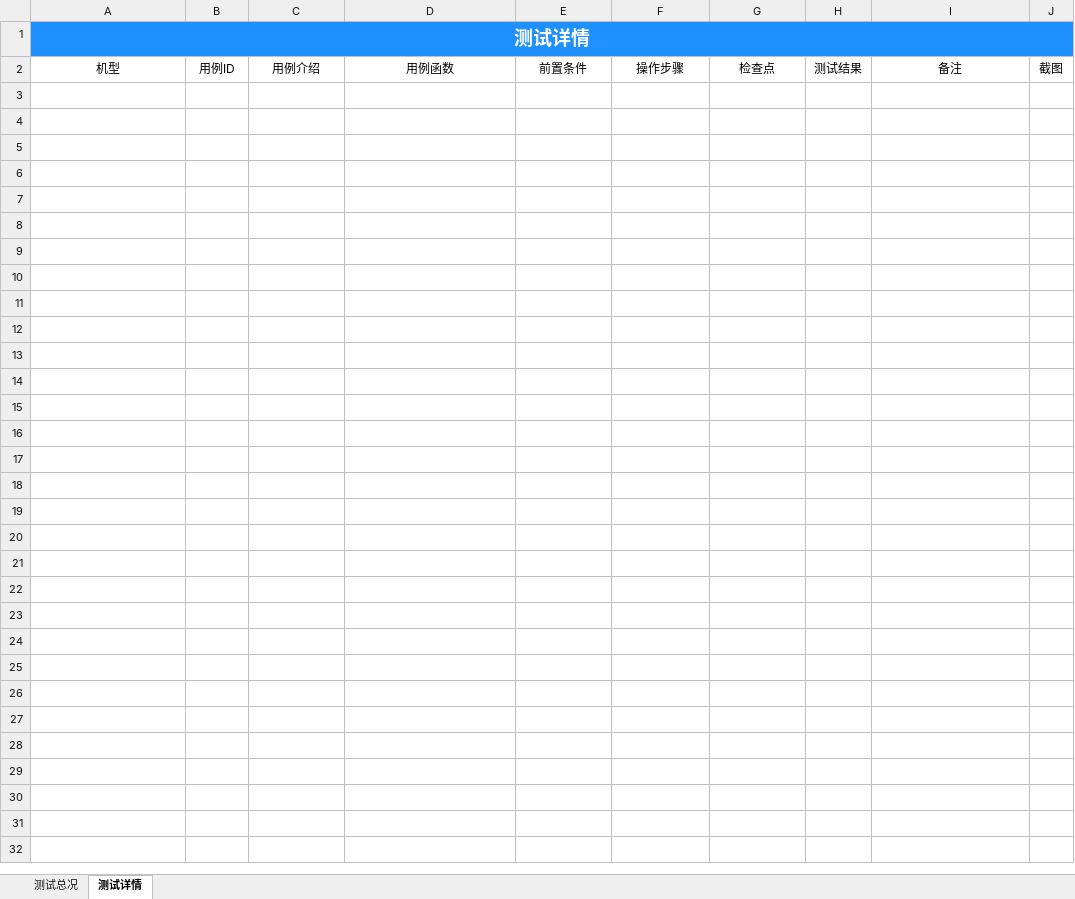
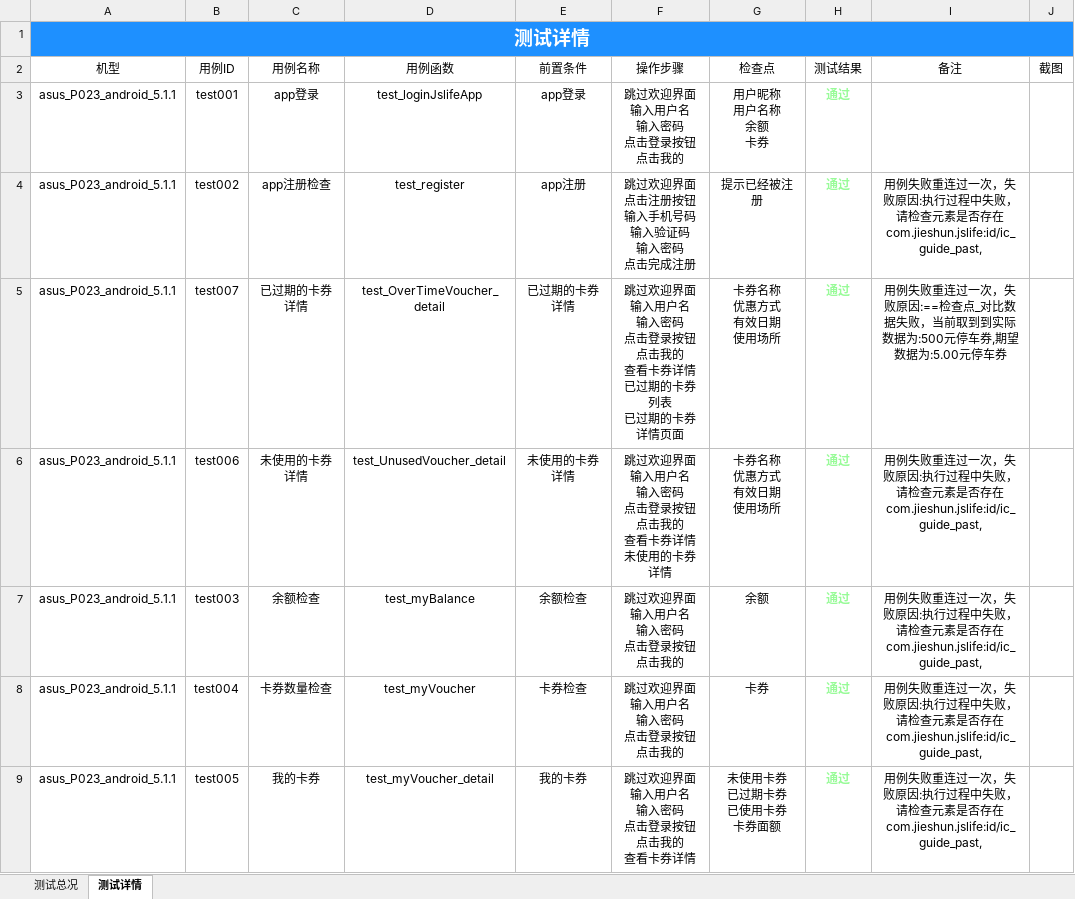
Before and after one commit to samesky2016/appium-test, an Excel workbook: Report/Report.xlsx, sheet 测试详情, drawn as a sheet; values as stored, in another font and other column widths than the file's, no borders; ↵ is a line break in a cell; the diff names each change by its address in the sheet, - before the commit and + after, or states it on an @@ line.

```diff
--- a/Report/Report.xlsx (sheet 测试详情)
+++ b/Report/Report.xlsx (sheet 测试详情)
-C2: 用例介绍
+C2: 用例名称
+row 3: asus_P023_android_5.1.1 | test001 | app登录 | test_loginJslifeApp | app登录 | 跳过欢迎界面 ↵ 输入用户名 ↵ 输入密码 ↵ 点击登录按钮 ↵ 点击我的 | 用户昵称 ↵ 用户名称 ↵ 余额 ↵ 卡券 | 通过
+row 4: asus_P023_android_5.1.1 | test002 | app注册检查 | test_register | app注册 | 跳过欢迎界面 ↵ 点击注册按钮 ↵ 输入手机号码 ↵ 输入验证码 ↵ 输入密码 ↵ 点击完成注册 | 提示已经被注册 | 通过 | 用例失败重连过一次，失败原因:执行过程中失败，请检查元素是否存在com.jieshun.jslife:id/ic_guide_past,
+row 5: asus_P023_android_5.1.1 | test007 | 已过期的卡券详情 | test_OverTimeVoucher_detail | 已过期的卡券详情 | 跳过欢迎界面 ↵ 输入用户名 ↵ 输入密码 ↵ 点击登录按钮 ↵ 点击我的 ↵ 查看卡券详情 ↵ 已过期的卡券列表 ↵ 已过期的卡券详情页面 | 卡券名称 ↵ 优惠方式 ↵ 有效日期 ↵ 使用场所 | 通过 | 用例失败重连过一次，失败原因:==检查点_对比数据失败，当前取到到实际数据为:500元停车券,期望数据为:5.00元停车券
+row 6: asus_P023_android_5.1.1 | test006 | 未使用的卡券详情 | test_UnusedVoucher_detail | 未使用的卡券详情 | 跳过欢迎界面 ↵ 输入用户名 ↵ 输入密码 ↵ 点击登录按钮 ↵ 点击我的 ↵ 查看卡券详情 ↵ 未使用的卡券详情 | 卡券名称 ↵ 优惠方式 ↵ 有效日期 ↵ 使用场所 | 通过 | 用例失败重连过一次，失败原因:执行过程中失败，请检查元素是否存在com.jieshun.jslife:id/ic_guide_past,
+row 7: asus_P023_android_5.1.1 | test003 | 余额检查 | test_myBalance | 余额检查 | 跳过欢迎界面 ↵ 输入用户名 ↵ 输入密码 ↵ 点击登录按钮 ↵ 点击我的 | 余额 | 通过 | 用例失败重连过一次，失败原因:执行过程中失败，请检查元素是否存在com.jieshun.jslife:id/ic_guide_past,
+row 8: asus_P023_android_5.1.1 | test004 | 卡券数量检查 | test_myVoucher | 卡券检查 | 跳过欢迎界面 ↵ 输入用户名 ↵ 输入密码 ↵ 点击登录按钮 ↵ 点击我的 | 卡券 | 通过 | 用例失败重连过一次，失败原因:执行过程中失败，请检查元素是否存在com.jieshun.jslife:id/ic_guide_past,
+row 9: asus_P023_android_5.1.1 | test005 | 我的卡券 | test_myVoucher_detail | 我的卡券 | 跳过欢迎界面 ↵ 输入用户名 ↵ 输入密码 ↵ 点击登录按钮 ↵ 点击我的 ↵ 查看卡券详情 | 未使用卡券 ↵ 已过期卡券 ↵ 已使用卡券 ↵ 卡券面额 | 通过 | 用例失败重连过一次，失败原因:执行过程中失败，请检查元素是否存在com.jieshun.jslife:id/ic_guide_past,
```
Also changed, not shown: sheet 测试总况, charts or pictures, 5 other files.
